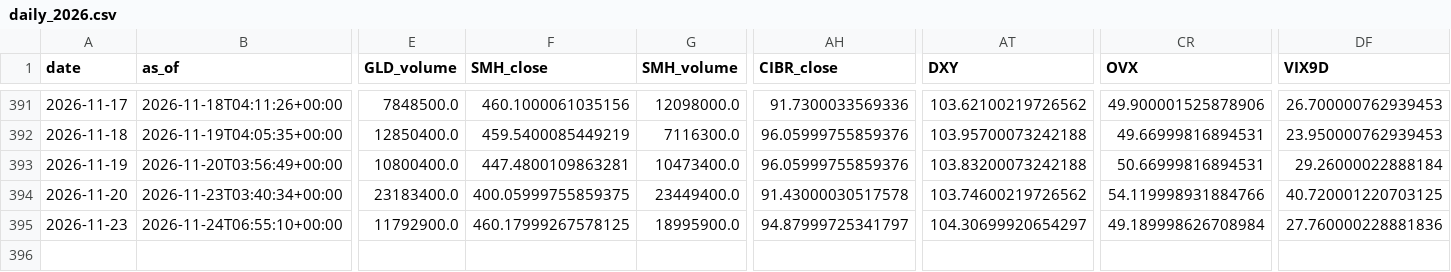
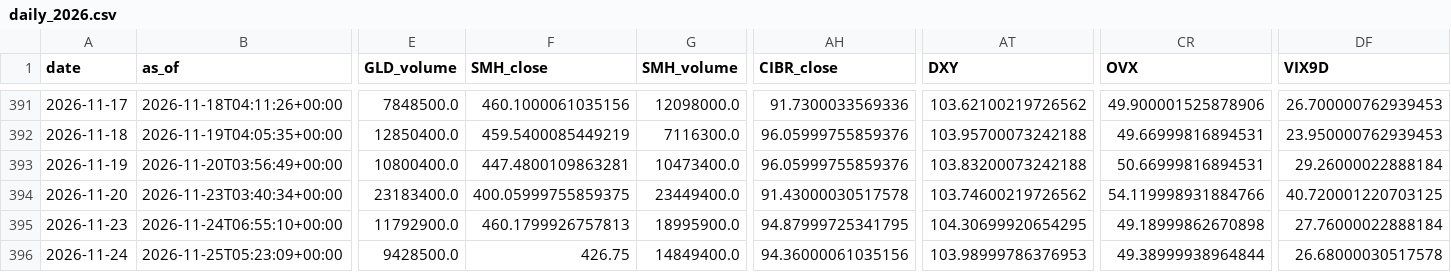
Before and after one commit to daifulee/invictus-data, a CSV file: data/daily_2026.csv, drawn as a sheet; only a part is shown, gaps mark what is left out; rows hold the shown columns only; the diff names each change by its address in the sheet, - before the commit and + after, or states it on an @@ line.

Commit message:
daily: 2026-11-25 data update [skip ci]

```diff
--- a/data/daily_2026.csv
+++ b/data/daily_2026.csv
-F395 (SMH_close): 460.17999267578125
+F395 (SMH_close): 460.1799926757813
-AH395 (CIBR_close): 94.87999725341797
+AH395 (CIBR_close): 94.87999725341795
-AT395 (DXY): 104.30699920654297
+AT395 (DXY): 104.30699920654295
-CR395 (OVX): 49.189998626708984
+CR395 (OVX): 49.18999862670898
-DF395 (VIX9D): 27.760000228881836
+DF395 (VIX9D): 27.76000022888184
+row 396: 2026-11-24 | 2026-11-25T05:23:09+00:00 | 9428500.0 | 426.75 | 14849400.0 | 94.36000061035156 | 103.98999786376953 | 49.38999938964844 | 26.68000030517578
```
Also changed, not shown: 1 other file.
